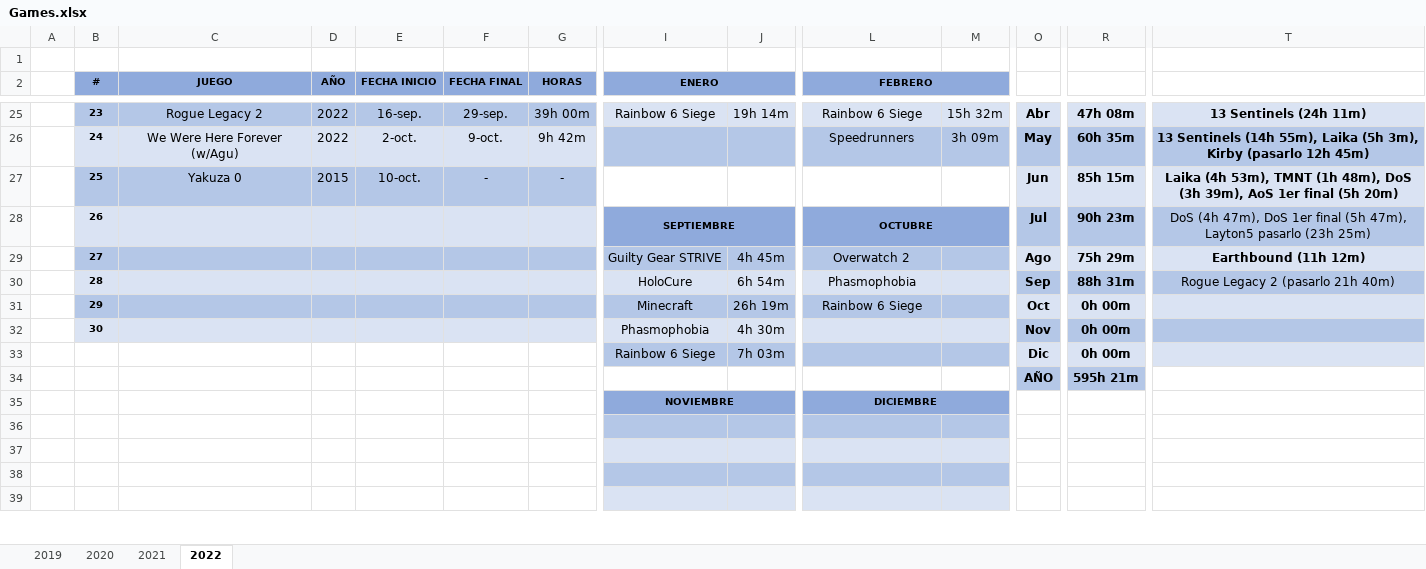
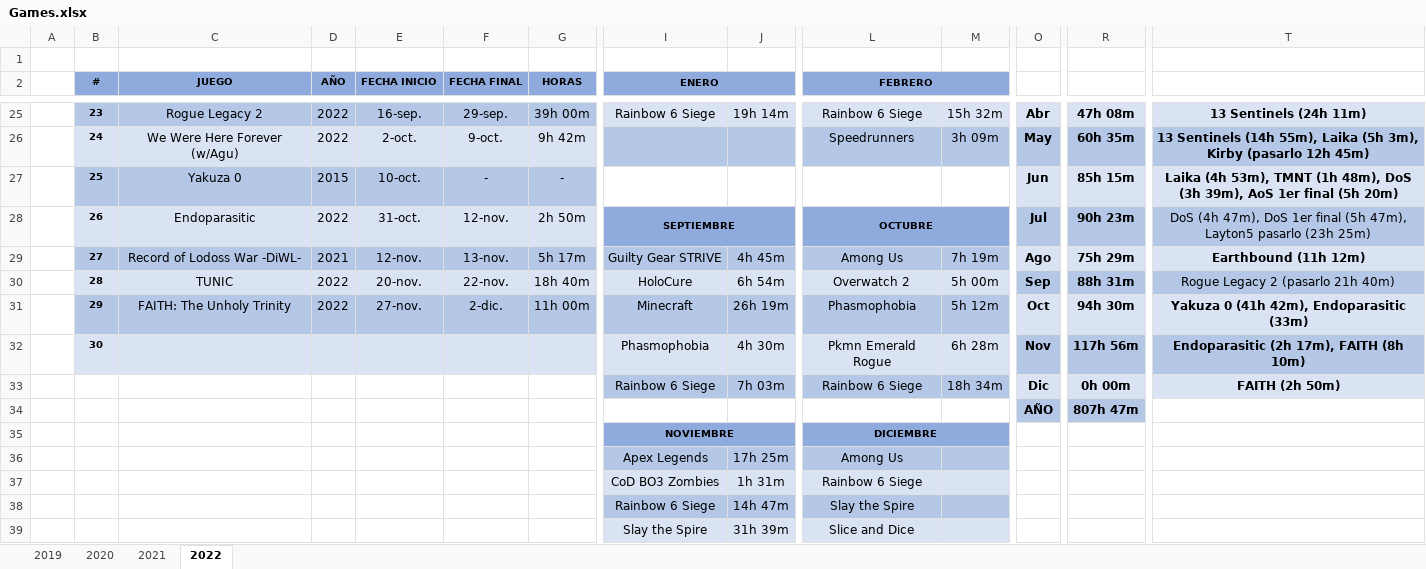
Before and after one commit to ucer0/ucer0.github.io, an Excel workbook: spreadsheets/Games.xlsx, sheet 2022, drawn as a sheet; only a part is shown, gaps mark what is left out; values as stored, in another font and other column widths than the file's, no borders; charts and pictures not drawn; removed rows and columns are numbered as before the commit, all else as after; rows hold the shown columns only; the diff covers the shown part only; the diff names each change by its address in the sheet, - before the commit and + after, or states it on an @@ line.

```diff
--- a/spreadsheets/Games.xlsx (sheet 2022)
+++ b/spreadsheets/Games.xlsx (sheet 2022)
-C28 (JUEGO): (empty)
+C28 (JUEGO): Endoparasitic
-D28 (AÑO): (empty)
+D28 (AÑO): 2022
-E28 (FECHA INICIO): (empty)
+E28 (FECHA INICIO): 31-oct.
-F28 (FECHA FINAL): (empty)
+F28 (FECHA FINAL): 12-nov.
-G28 (HORAS): (empty)
+G28 (HORAS): 2h 50m
-C29 (JUEGO): (empty)
+C29 (JUEGO): Record of Lodoss War -DiWL-
-D29 (AÑO): (empty)
+D29 (AÑO): 2021
-E29 (FECHA INICIO): (empty)
+E29 (FECHA INICIO): 12-nov.
-F29 (FECHA FINAL): (empty)
+F29 (FECHA FINAL): 13-nov.
-G29 (HORAS): (empty)
+G29 (HORAS): 5h 17m
-L29 (FEBRERO): Overwatch 2
+L29 (FEBRERO): Among Us
-M29: (empty)
+M29: 7h 19m
-C30 (JUEGO): (empty)
+C30 (JUEGO): TUNIC
-D30 (AÑO): (empty)
+D30 (AÑO): 2022
-E30 (FECHA INICIO): (empty)
+E30 (FECHA INICIO): 20-nov.
-F30 (FECHA FINAL): (empty)
+F30 (FECHA FINAL): 22-nov.
-G30 (HORAS): (empty)
+G30 (HORAS): 18h 40m
-L30 (FEBRERO): Phasmophobia
+L30 (FEBRERO): Overwatch 2
-M30: (empty)
+M30: 5h 00m
-row 31:  | 29 |  |  |  |  |  | Minecraft | 26h 19m | Rainbow 6 Siege |  | Oct | 0h 00m
-row 32:  | 30 |  |  |  |  |  | Phasmophobia | 4h 30m |  |  | Nov | 0h 00m
+row 31:  | 29 | FAITH: The Unholy Trinity | 2022 | 27-nov. | 2-dic. | 11h 00m | Minecraft | 26h 19m | Phasmophobia | 5h 12m | Oct | 94h 30m | Yakuza 0 (41h 42m), Endoparasitic (33m)
+row 32:  | 30 |  |  |  |  |  | Phasmophobia | 4h 30m | Pkmn Emerald Rogue | 6h 28m | Nov | 117h 56m | Endoparasitic (2h 17m), FAITH (8h 10m)
-L33 (FEBRERO): (empty)
+L33 (FEBRERO): Rainbow 6 Siege
-M33: (empty)
+M33: 18h 34m
-T33: (empty)
+T33: FAITH (2h 50m)
-row 34:  |  |  |  |  |  |  |  |  |  |  | AÑO | 595h 21m
+row 34:  |  |  |  |  |  |  |  |  |  |  | AÑO | 807h 47m
-row 36: (empty)
+row 36:  |  |  |  |  |  |  | Apex Legends | 17h 25m | Among Us
-row 37: (empty)
+row 37:  |  |  |  |  |  |  | CoD BO3 Zombies | 1h 31m | Rainbow 6 Siege
-row 38: (empty)
+row 38:  |  |  |  |  |  |  | Rainbow 6 Siege | 14h 47m | Slay the Spire
-row 39: (empty)
+row 39:  |  |  |  |  |  |  | Slay the Spire | 31h 39m | Slice and Dice
```
Also changed, not shown: 5 edited cells elsewhere in this sheet, charts or pictures, spreadsheets/Media.xlsx, 5 other files.
